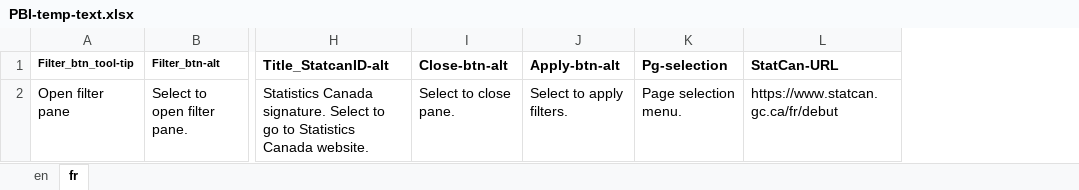
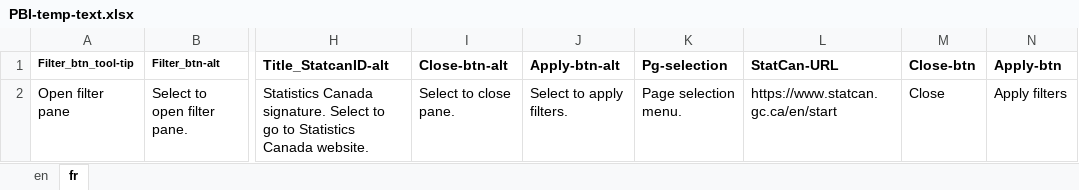
Before and after one commit to diss-git/Diss-pbiTemplate, an Excel workbook: PBI-temp-text.xlsx, sheet fr, drawn as a sheet; only a part is shown, gaps mark what is left out; values as stored, in another font and other column widths than the file's, no borders; the diff names each change by its address in the sheet, - before the commit and + after, or states it on an @@ line.

Commit message:
Add files via upload

```diff
--- a/PBI-temp-text.xlsx (sheet fr)
+++ b/PBI-temp-text.xlsx (sheet fr)
+column M (Close-btn), row 2: Close
+column N (Apply-btn), row 2: Apply filters
-L2 (StatCan-URL): https://www.statcan.gc.ca/fr/debut
+L2 (StatCan-URL): https://www.statcan.gc.ca/en/start
```
Also changed, not shown: sheet en.
